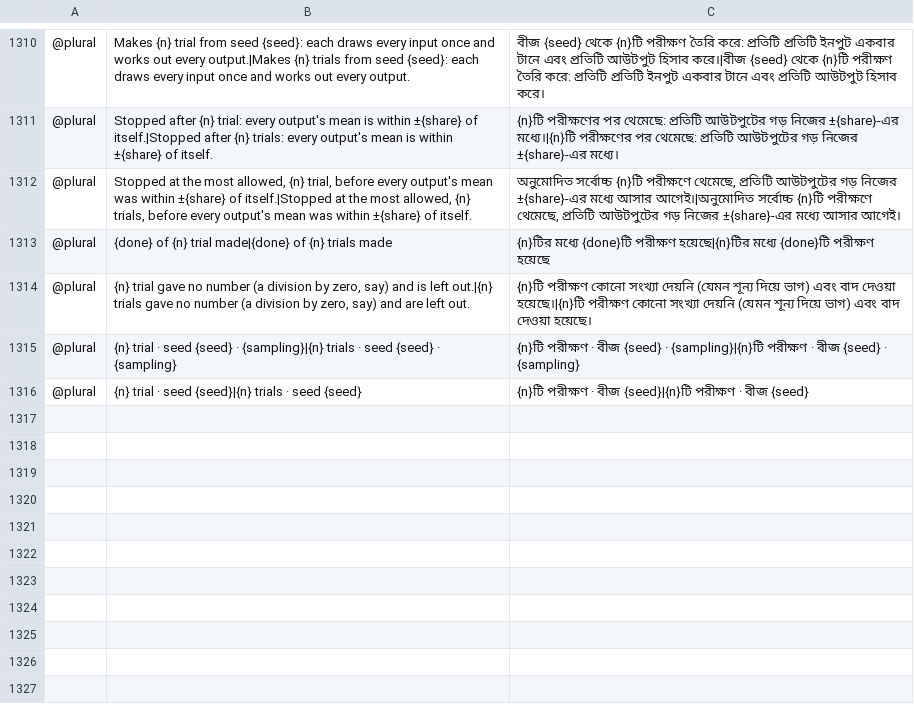
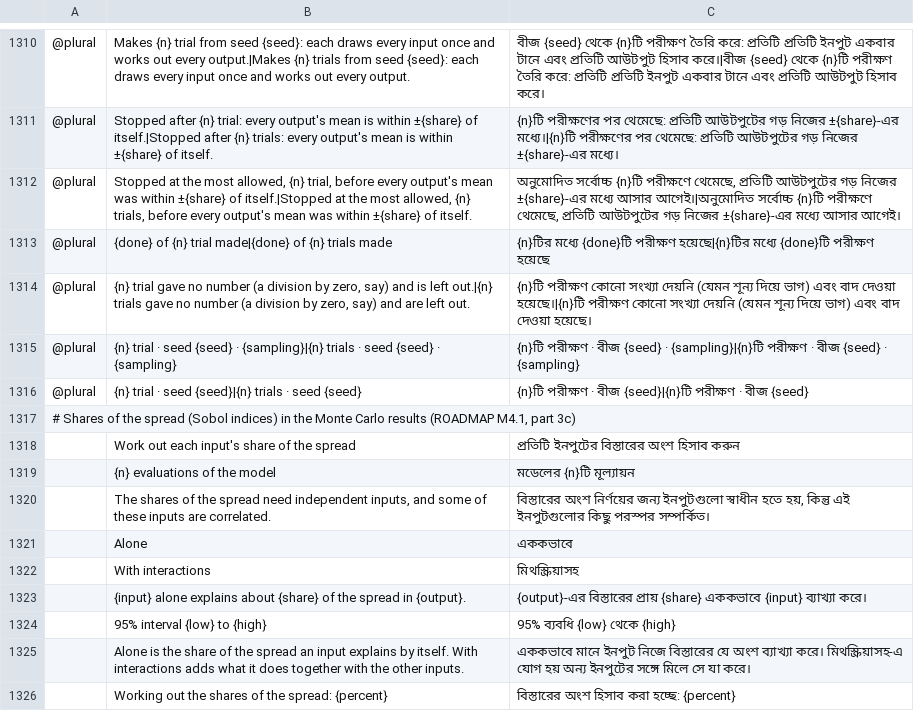
Before and after one commit to helenkwok/StochCraft, a TSV file: i18n/bn.tsv, drawn as a sheet; only a part is shown, gaps mark what is left out; the diff names each change by its address in the sheet, - before the commit and + after, or states it on an @@ line.

```diff
--- a/i18n/bn.tsv
+++ b/i18n/bn.tsv
+row 1317: # Shares of the spread (Sobol indices) in the Monte Carlo results (ROADMAP M4.1, part 3c)
+row 1318:  | Work out each input's share of the spread | প্রতিটি ইনপুটের বিস্তারের অংশ হিসাব করুন
+row 1319:  | {n} evaluations of the model | মডেলের {n}টি মূল্যায়ন
+row 1320:  | The shares of the spread need independent inputs, and some of these inputs are correlated. | বিস্তারের অংশ নির্ণয়ের জন্য ইনপুটগুলো স্বাধীন হতে হয়, কিন্তু এই ইনপুটগুলোর কিছু পরস্পর সম্পর্কিত।
+row 1321:  | Alone | এককভাবে
+row 1322:  | With interactions | মিথস্ক্রিয়াসহ
+row 1323:  | {input} alone explains about {share} of the spread in {output}. | {output}-এর বিস্তারের প্রায় {share} এককভাবে {input} ব্যাখ্যা করে।
+row 1324:  | 95% interval {low} to {high} | 95% ব্যবধি {low} থেকে {high}
+row 1325:  | Alone is the share of the spread an input explains by itself. With interactions adds what it does together with the other inputs. | এককভাবে মানে ইনপুট নিজে বিস্তারের যে অংশ ব্যাখ্যা করে। মিথস্ক্রিয়াসহ-এ যোগ হয় অন্য ইনপুটের সঙ্গে মিলে সে যা করে।
+row 1326:  | Working out the shares of the spread: {percent} | বিস্তারের অংশ হিসাব করা হচ্ছে: {percent}
```
Also changed, not shown: i18n/ka.tsv, i18n/lo.tsv, 57 other files.
